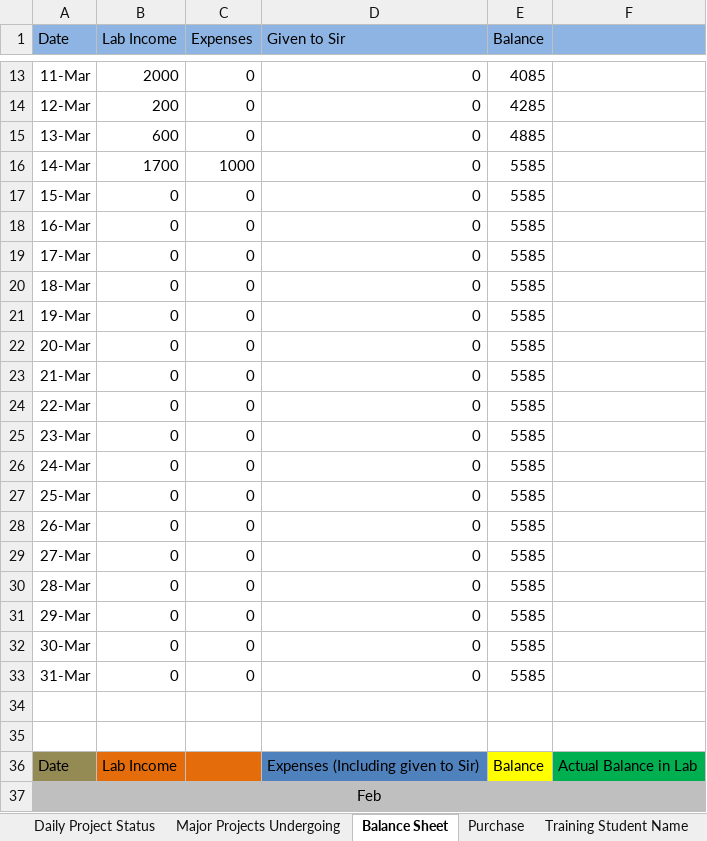
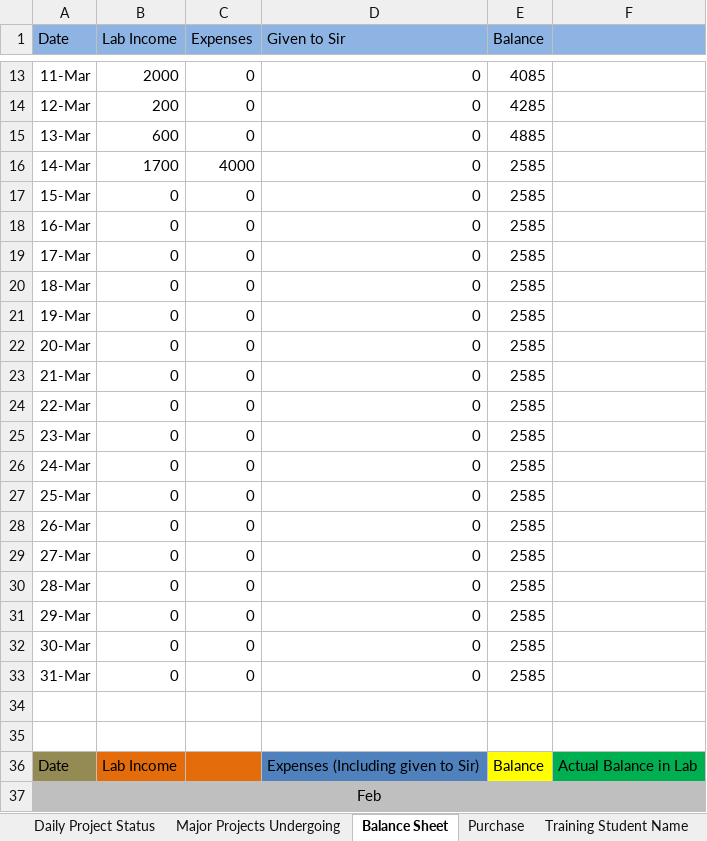
Before and after one commit to infocelab/embedded-projects, an Excel workbook: documents/training/daily_status.xlsx, sheet Balance Sheet, drawn as a sheet; only a part is shown, gaps mark what is left out; values as stored, in another font and other column widths than the file's, no borders; charts and pictures not drawn; the diff names each change by its address in the sheet, - before the commit and + after, or states it on an @@ line.

Commit message:
updated

```diff
--- a/documents/training/daily_status.xlsx (sheet Balance Sheet)
+++ b/documents/training/daily_status.xlsx (sheet Balance Sheet)
-C16 (Expenses): 1000
+C16 (Expenses): 4000
-E16:E33 (Balance): 5585
+E16:E33 (Balance): 2585
```
Also changed, not shown: charts or pictures.
